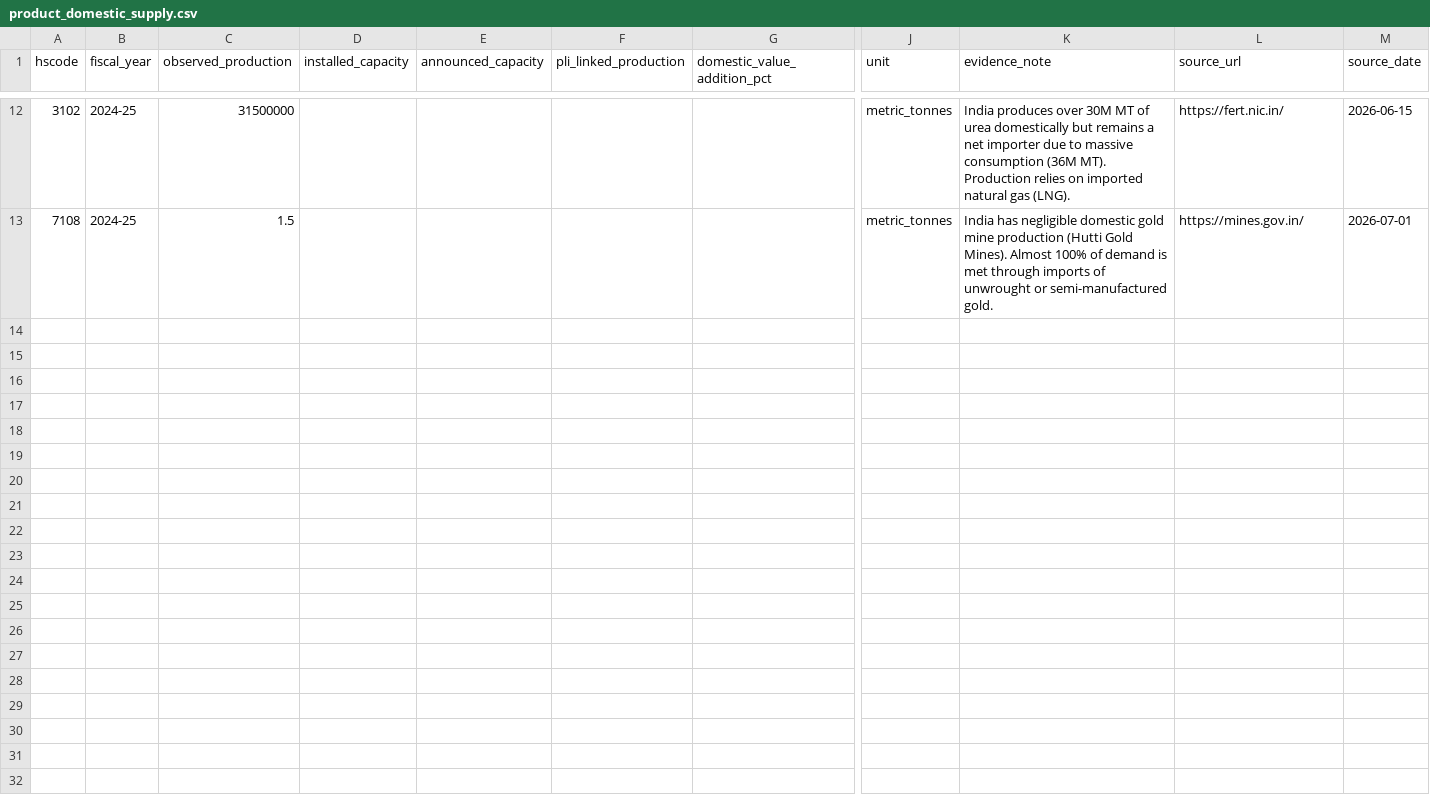
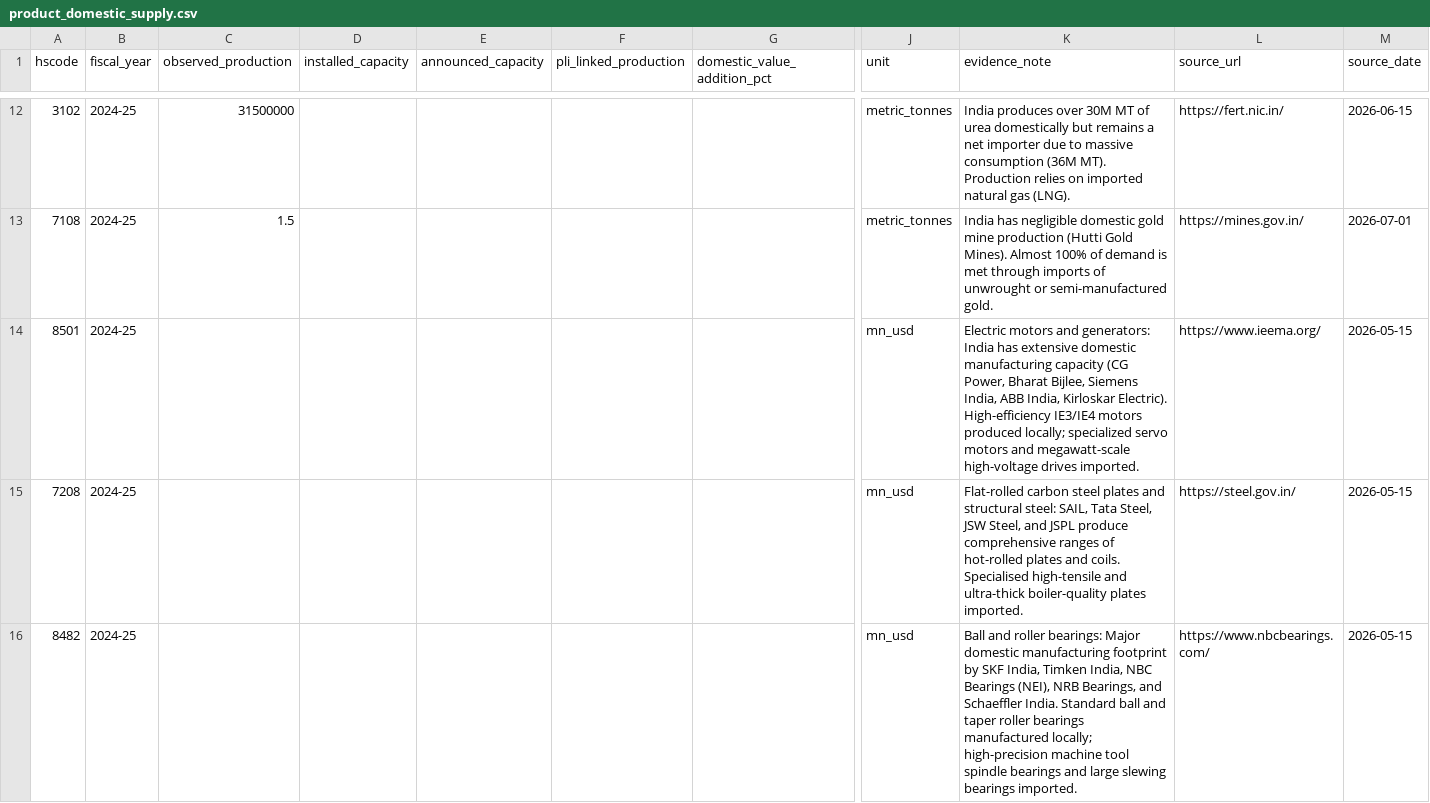
Before and after one commit to chandn0/india-trade-dashboard, a CSV file: data/enrichment/product_domestic_supply.csv, drawn as a sheet; only a part is shown, gaps mark what is left out; rows hold the shown columns only; the diff covers the shown part only; the diff names each change by its address in the sheet, - before the commit and + after, or states it on an @@ line.

```diff
--- a/data/enrichment/product_domestic_supply.csv
+++ b/data/enrichment/product_domestic_supply.csv
+row 14: 8501 | 2024-25 |  |  |  |  |  | mn_usd | Electric motors and generators: India has extensive domestic manufacturing capacity (CG Power, Bharat Bijlee, Siemens India, ABB India, Kirloskar Electric). High-efficiency IE3/IE4 motors produced locally; specialized servo motors and megawatt-scale high-voltage drives imported. | https://www.ieema.org/ | 2026-05-15
+row 15: 7208 | 2024-25 |  |  |  |  |  | mn_usd | Flat-rolled carbon steel plates and structural steel: SAIL, Tata Steel, JSW Steel, and JSPL produce comprehensive ranges of hot-rolled plates and coils. Specialised high-tensile and ultra-thick boiler-quality plates imported. | https://steel.gov.in/ | 2026-05-15
+row 16: 8482 | 2024-25 |  |  |  |  |  | mn_usd | Ball and roller bearings: Major domestic manufacturing footprint by SKF India, Timken India, NBC Bearings (NEI), NRB Bearings, and Schaeffler India. Standard ball and taper roller bearings manufactured locally; high-precision machine tool spindle bearings and large slewing bearings imported. | https://www.nbcbearings.com/ | 2026-05-15
```
Also changed, not shown: 8 added rows and 26 edited cells elsewhere in this file, 32 other files.
